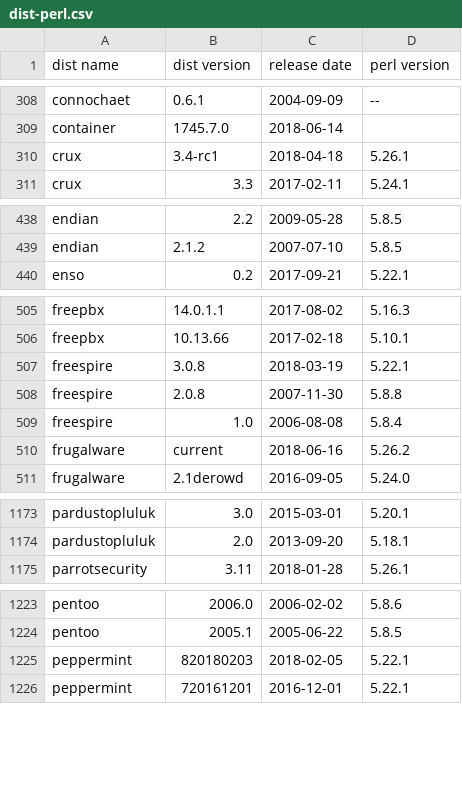
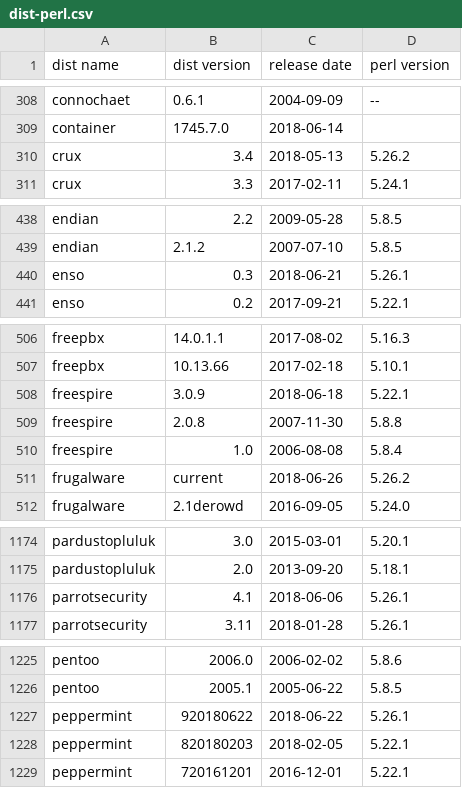
Before and after one commit to Tux/System-Info, a CSV file: sandbox/dist-perl.csv, drawn as a sheet; only a part is shown, gaps mark what is left out; the diff covers the shown part only.

Commit message:
Update distro list
• Added   -
• Removed -
• Updated avlinux, berry, crux, deepin, dragonflybsd, enso, freespire, kaos,
  lfs, osmc, parrotsecurity, peppermint, porteuskiosk, slackware, sourcemage

```diff
--- a/sandbox/dist-perl.csv
+++ b/sandbox/dist-perl.csv
@@ -309,3 +309,3 @@ connochaet,0.6.1,2004-09-09,--
 container,1745.7.0,2018-06-14," "
-crux,3.4-rc1,2018-04-18,5.26.1
+crux,3.4,2018-05-13,5.26.2
 crux,3.3,2017-02-11,5.24.1
@@ -439,2 +439,3 @@ endian,2.2,2009-05-28,5.8.5
 endian,2.1.2,2007-07-10,5.8.5
+enso,0.3,2018-06-21,5.26.1
 enso,0.2,2017-09-21,5.22.1
@@ -506,6 +507,6 @@ freepbx,14.0.1.1,2017-08-02,5.16.3
 freepbx,10.13.66,2017-02-18,5.10.1
-freespire,3.0.8,2018-03-19,5.22.1
+freespire,3.0.9,2018-06-18,5.22.1
 freespire,2.0.8,2007-11-30,5.8.8
 freespire,1.0,2006-08-08,5.8.4
-frugalware,current,2018-06-16,5.26.2
+frugalware,current,2018-06-26,5.26.2
 frugalware,2.1derowd,2016-09-05,5.24.0
@@ -1174,2 +1175,3 @@ pardustopluluk,3.0,2015-03-01,5.20.1
 pardustopluluk,2.0,2013-09-20,5.18.1
+parrotsecurity,4.1,2018-06-06,5.26.1
 parrotsecurity,3.11,2018-01-28,5.26.1
@@ -1224,2 +1226,3 @@ pentoo,2006.0,2006-02-02,5.8.6
 pentoo,2005.1,2005-06-22,5.8.5
+peppermint,920180622,2018-06-22,5.26.1
 peppermint,820180203,2018-02-05,5.22.1
```
Also changed, not shown: 44 edited cells elsewhere in this file, 1 other file.
